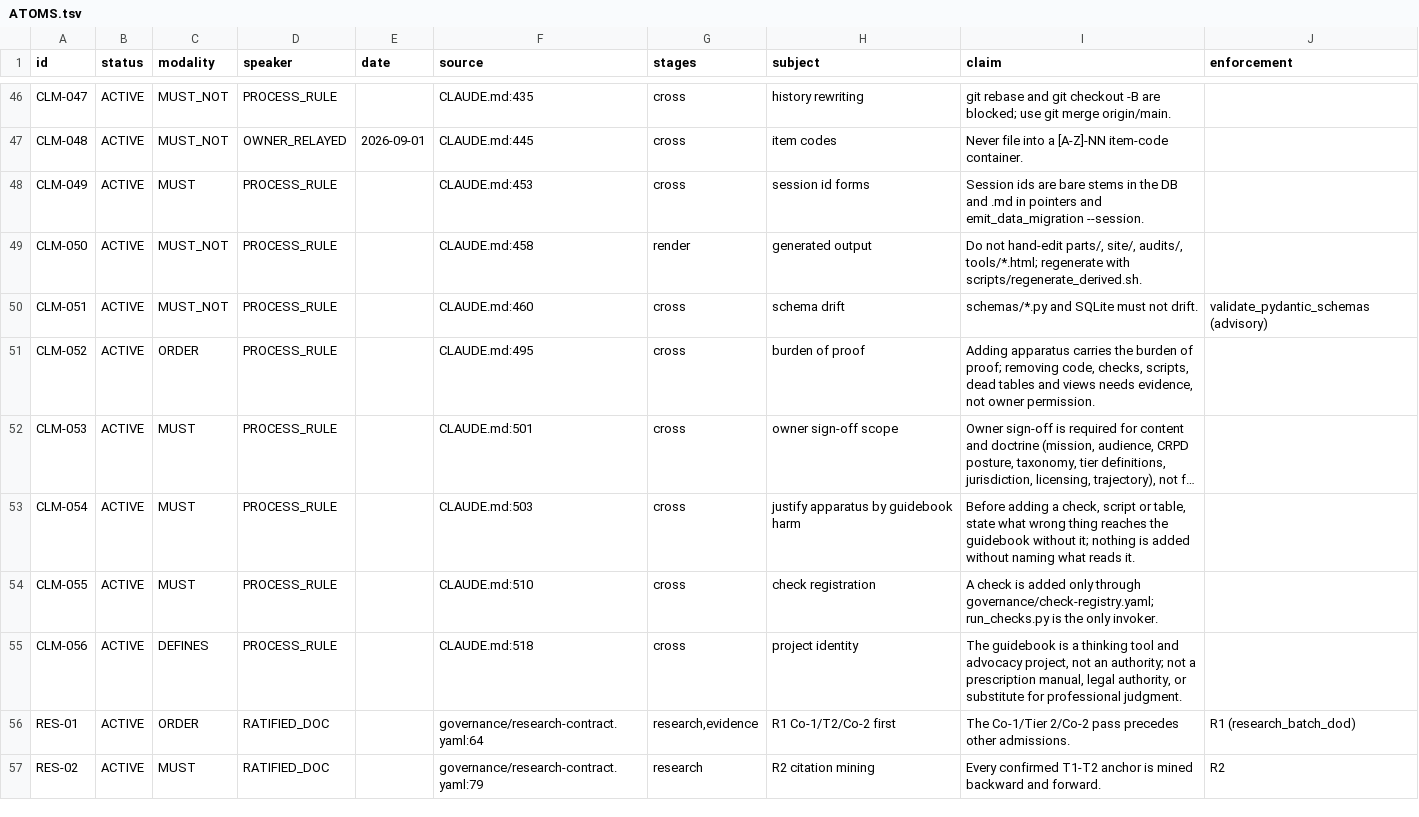
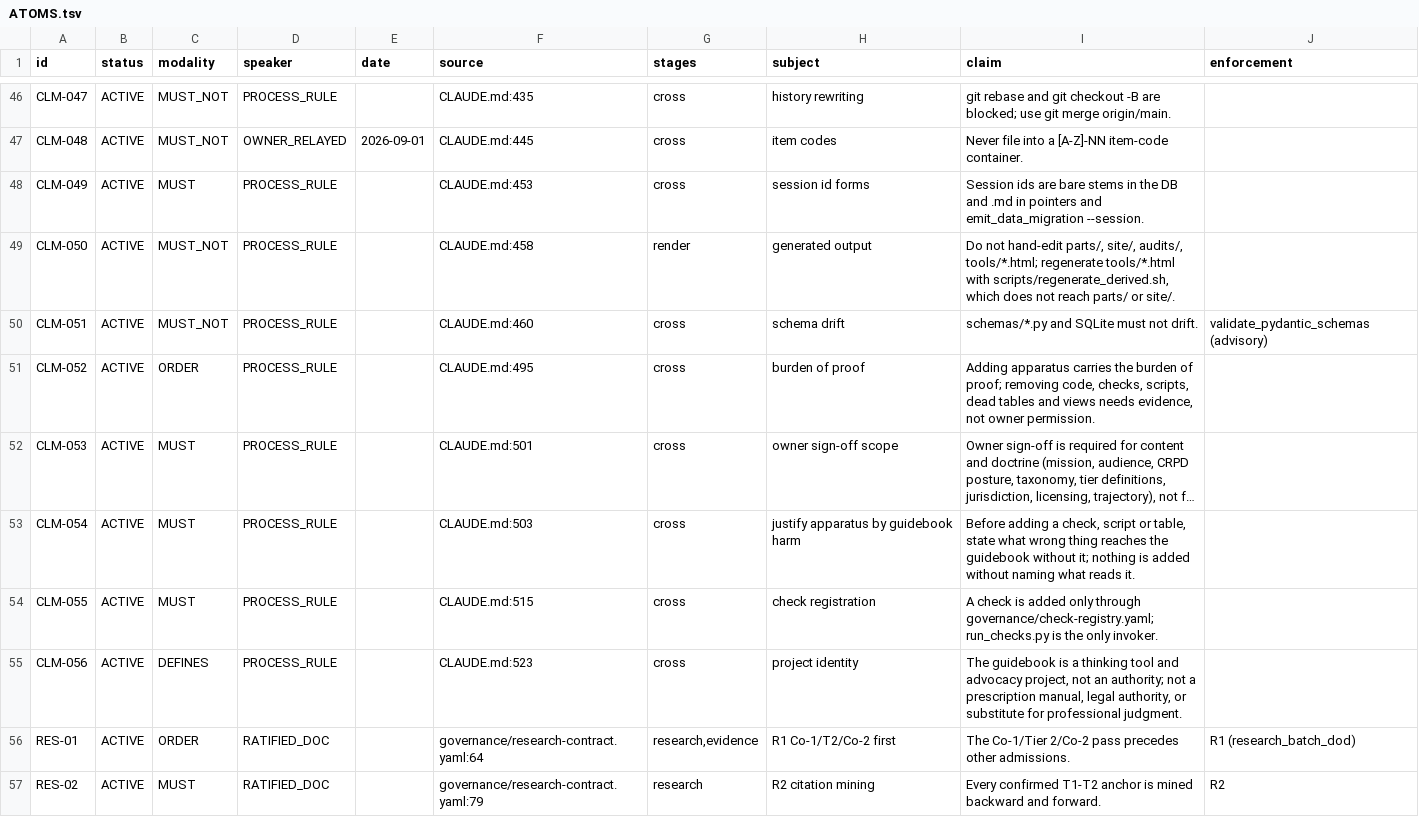
Before and after one commit to jordanelias/guidebook, a TSV file: workplan/pipeline-state-graph/ATOMS.tsv, drawn as a sheet; only a part is shown, gaps mark what is left out; long unchanged cells end in …; the diff names each change by its address in the sheet, - before the commit and + after, or states it on an @@ line.

```diff
--- a/workplan/pipeline-state-graph/ATOMS.tsv
+++ b/workplan/pipeline-state-graph/ATOMS.tsv
-I49 (claim): …tools/*.html; regenerate with scripts/regenerate_derived.sh.
+I49 (claim): …tools/*.html; regenerate tools/*.html with scripts/regenerate_derived.sh, which does not reach parts/ or site/.
-F54 (source): CLAUDE.md:510
+F54 (source): CLAUDE.md:515
-F55 (source): CLAUDE.md:518
+F55 (source): CLAUDE.md:523
```
Also changed, not shown: 6 other files.
